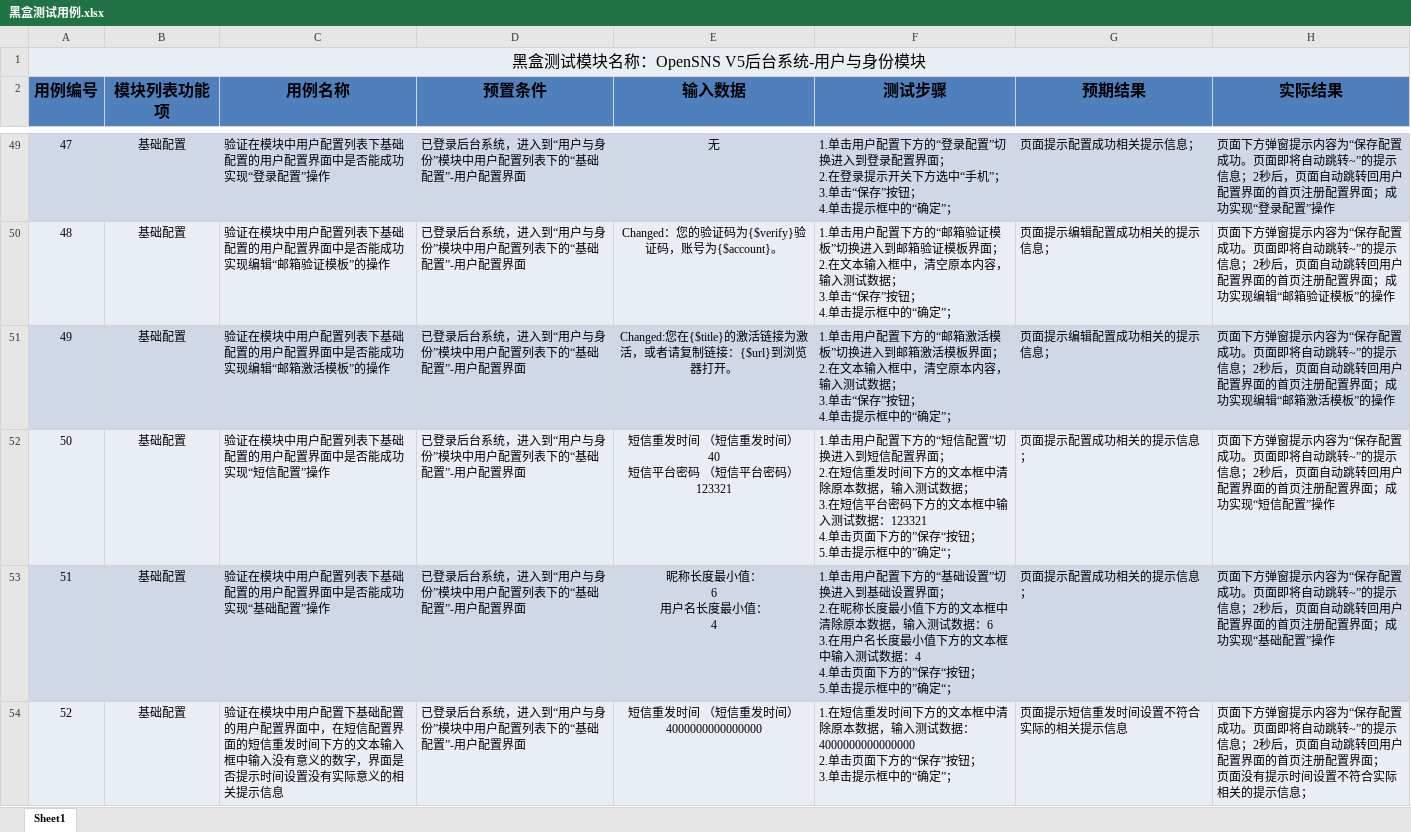
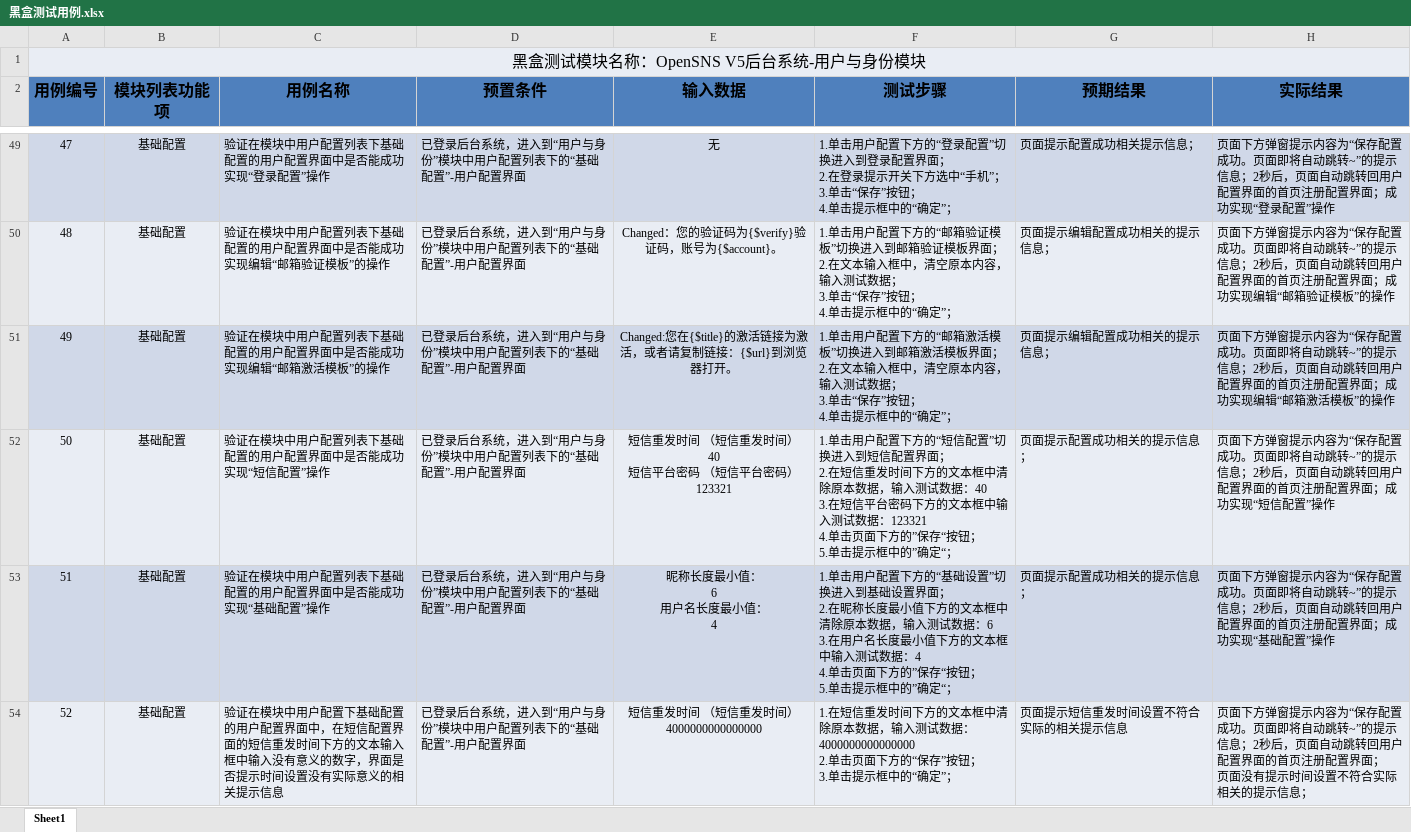
Before and after one commit to WuGuangHui1/easyProject, an Excel workbook: project/杜鑫宇/测试用例Excel表格/黑盒测试用例.xlsx, sheet Sheet1, drawn as a sheet; only a part is shown, gaps mark what is left out; values as stored, in another font and other column widths than the file's, no borders; ↵ is a line break in a cell; the diff covers the shown part only; the diff names each change by its address in the sheet, - before the commit and + after, or states it on an @@ line.

Commit message:
update

```diff
--- a/project/杜鑫宇/测试用例Excel表格/黑盒测试用例.xlsx (sheet Sheet1)
+++ b/project/杜鑫宇/测试用例Excel表格/黑盒测试用例.xlsx (sheet Sheet1)
-F52 (测试步骤): …测试数据； ↵ 3.在短信…
+F52 (测试步骤): …测试数据：40 ↵ 3.在短信…
```
Also changed, not shown: 2 edited cells elsewhere in this sheet.
